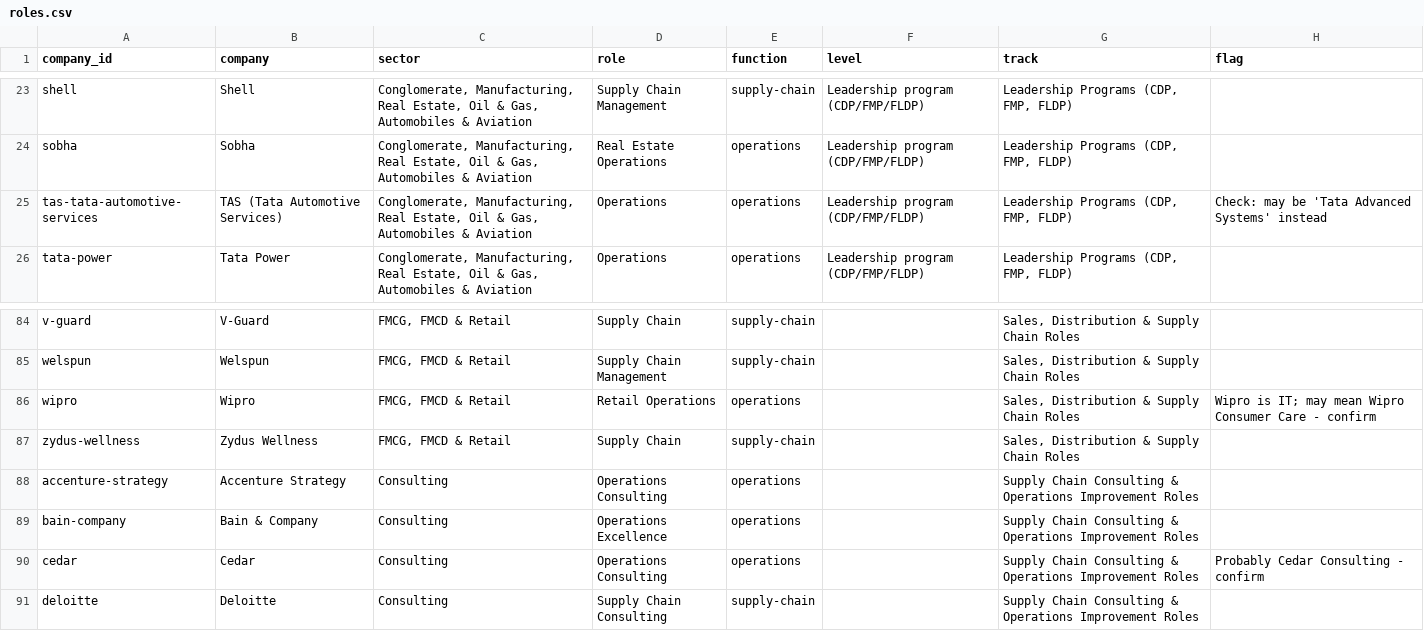
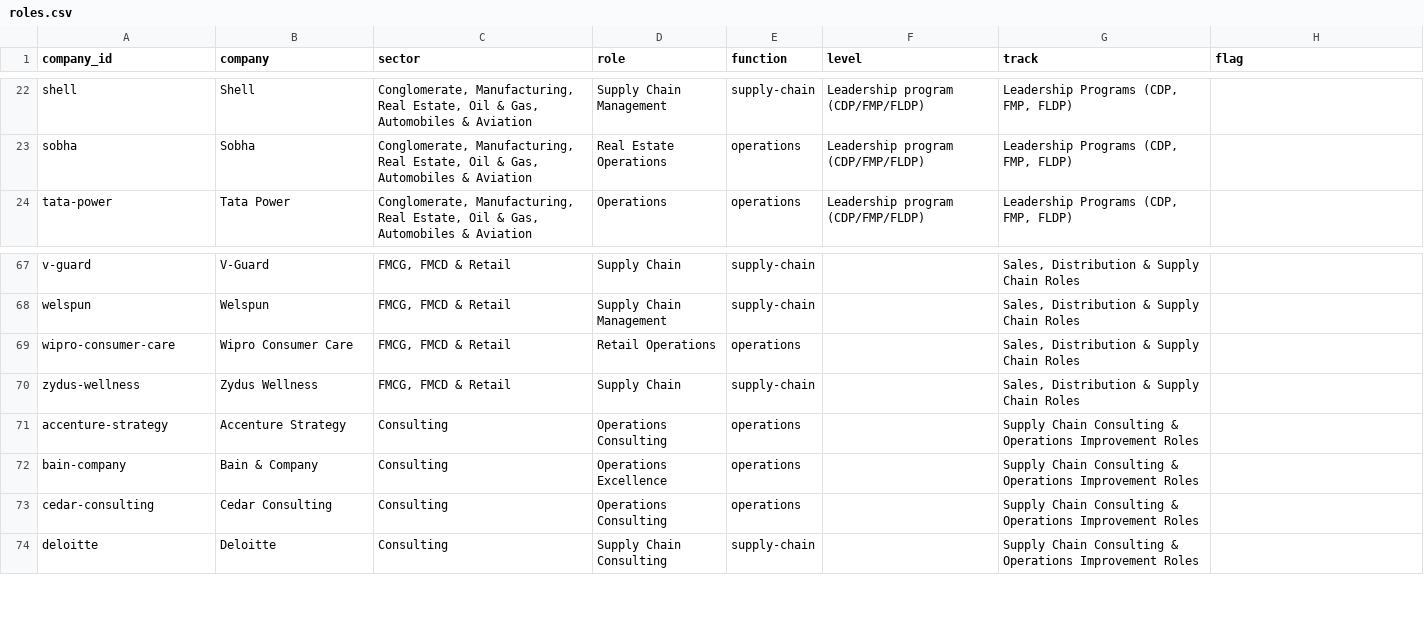
Before and after one commit to yaswanthkumarp21/placement-news-dashboard, a CSV file: data/roles.csv, drawn as a sheet; only a part is shown, gaps mark what is left out; the diff covers the shown part only.

```diff
--- a/data/roles.csv
+++ b/data/roles.csv
@@ -24,3 +23,2 @@ shell,Shell,"Conglomerate, Manufacturing, Real Estate, Oil & Gas, Automobiles &
 sobha,Sobha,"Conglomerate, Manufacturing, Real Estate, Oil & Gas, Automobiles & Aviation",Real Estate Operations,operations,Leadership program (CDP/FMP/FLDP),"Leadership Programs (CDP, FMP, FLDP)",
-tas-tata-automotive-services,TAS (Tata Automotive Services),"Conglomerate, Manufacturing, Real Estate, Oil & Gas, Automobiles & Aviation",Operations,operations,Leadership program (CDP/FMP/FLDP),"Leadership Programs (CDP, FMP, FLDP)",Check: may be 'Tata Advanced Systems' instead
 tata-power,Tata Power,"Conglomerate, Manufacturing, Real Estate, Oil & Gas, Automobiles & Aviation",Operations,operations,Leadership program (CDP/FMP/FLDP),"Leadership Programs (CDP, FMP, FLDP)",
@@ -85,3 +68,3 @@ v-guard,V-Guard,"FMCG, FMCD & Retail",Supply Chain,supply-chain,,"Sales, Distrib
 welspun,Welspun,"FMCG, FMCD & Retail",Supply Chain Management,supply-chain,,"Sales, Distribution & Supply Chain Roles",
-wipro,Wipro,"FMCG, FMCD & Retail",Retail Operations,operations,,"Sales, Distribution & Supply Chain Roles",Wipro is IT; may mean Wipro Consumer Care - confirm
+wipro-consumer-care,Wipro Consumer Care,"FMCG, FMCD & Retail",Retail Operations,operations,,"Sales, Distribution & Supply Chain Roles",
 zydus-wellness,Zydus Wellness,"FMCG, FMCD & Retail",Supply Chain,supply-chain,,"Sales, Distribution & Supply Chain Roles",
@@ -89,3 +72,3 @@ accenture-strategy,Accenture Strategy,Consulting,Operations Consulting,operation
 bain-company,Bain & Company,Consulting,Operations Excellence,operations,,Supply Chain Consulting & Operations Improvement Roles,
-cedar,Cedar,Consulting,Operations Consulting,operations,,Supply Chain Consulting & Operations Improvement Roles,Probably Cedar Consulting - confirm
+cedar-consulting,Cedar Consulting,Consulting,Operations Consulting,operations,,Supply Chain Consulting & Operations Improvement Roles,
 deloitte,Deloitte,Consulting,Supply Chain Consulting,supply-chain,,Supply Chain Consulting & Operations Improvement Roles,
```
Also changed, not shown: 21 removed rows and 9 edited cells elsewhere in this file, 2 other files.
